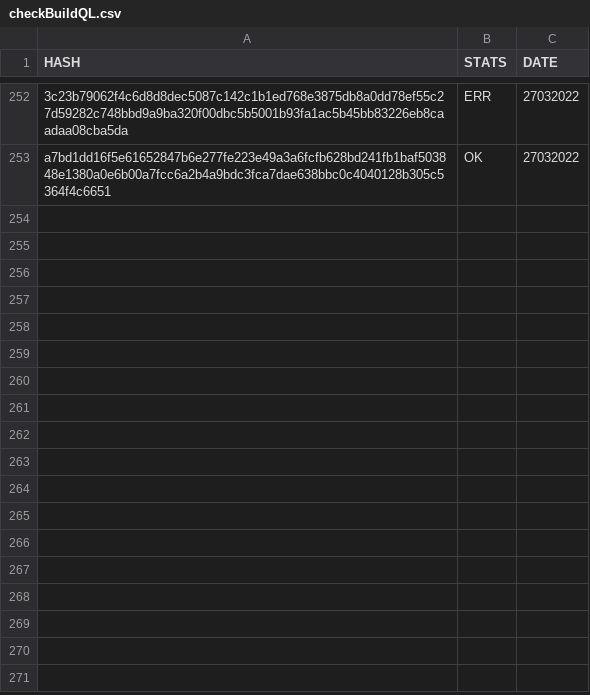
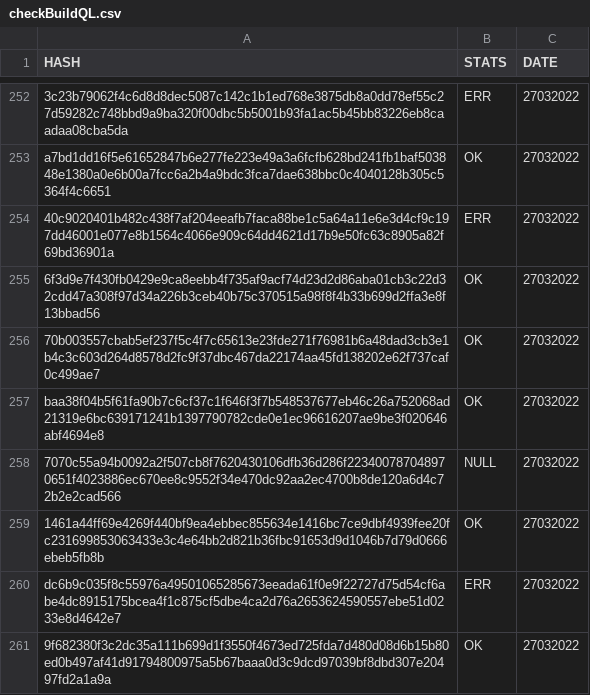
Before and after one commit to saramentr/myCheckBuild, a CSV file: checkBuildQL.csv, drawn as a sheet; only a part is shown, gaps mark what is left out; the diff names each change by its address in the sheet, - before the commit and + after, or states it on an @@ line.

```diff
--- a/checkBuildQL.csv
+++ b/checkBuildQL.csv
+row 254: 40c9020401b482c438f7af204eeafb7faca88be1c5a64a11e6e3d4cf9c197dd46001e077e8b1564c4066e909c64dd4621d17b9e50fc63c8905a82f69bd36901a | ERR | 27032022
+row 255: 6f3d9e7f430fb0429e9ca8eebb4f735af9acf74d23d2d86aba01cb3c22d32cdd47a308f97d34a226b3ceb40b75c370515a98f8f4b33b699d2ffa3e8f13bbad56 | OK | 27032022
+row 256: 70b003557cbab5ef237f5c4f7c65613e23fde271f76981b6a48dad3cb3e1b4c3c603d264d8578d2fc9f37dbc467da22174aa45fd138202e62f737caf0c499ae7 | OK | 27032022
+row 257: baa38f04b5f61fa90b7c6cf37c1f646f3f7b548537677eb46c26a752068ad21319e6bc639171241b1397790782cde0e1ec96616207ae9be3f020646abf4694e8 | OK | 27032022
+row 258: 7070c55a94b0092a2f507cb8f7620430106dfb36d286f223400787048970651f4023886ec670ee8c9552f34e470dc92aa2ec4700b8de120a6d4c72b2e2cad566 | NULL | 27032022
+row 259: 1461a44ff69e4269f440bf9ea4ebbec855634e1416bc7ce9dbf4939fee20fc231699853063433e3c4e64bb2d821b36fbc91653d9d1046b7d79d0666ebeb5fb8b | OK | 27032022
+row 260: dc6b9c035f8c55976a49501065285673eeada61f0e9f22727d75d54cf6abe4dc8915175bcea4f1c875cf5dbe4ca2d76a2653624590557ebe51d0233e8d4642e7 | ERR | 27032022
+row 261: 9f682380f3c2dc35a111b699d1f3550f4673ed725fda7d480d08d6b15b80ed0b497af41d91794800975a5b67baaa0d3c9dcd97039bf8dbd307e20497fd2a1a9a | OK | 27032022
```
Also changed, not shown: 1 other file.
